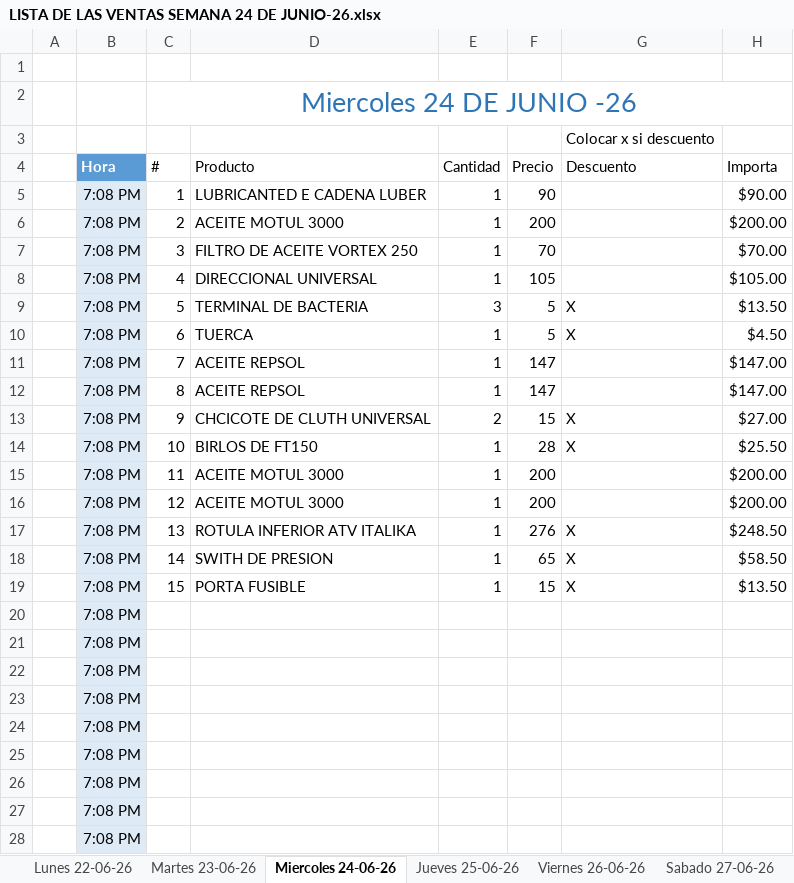
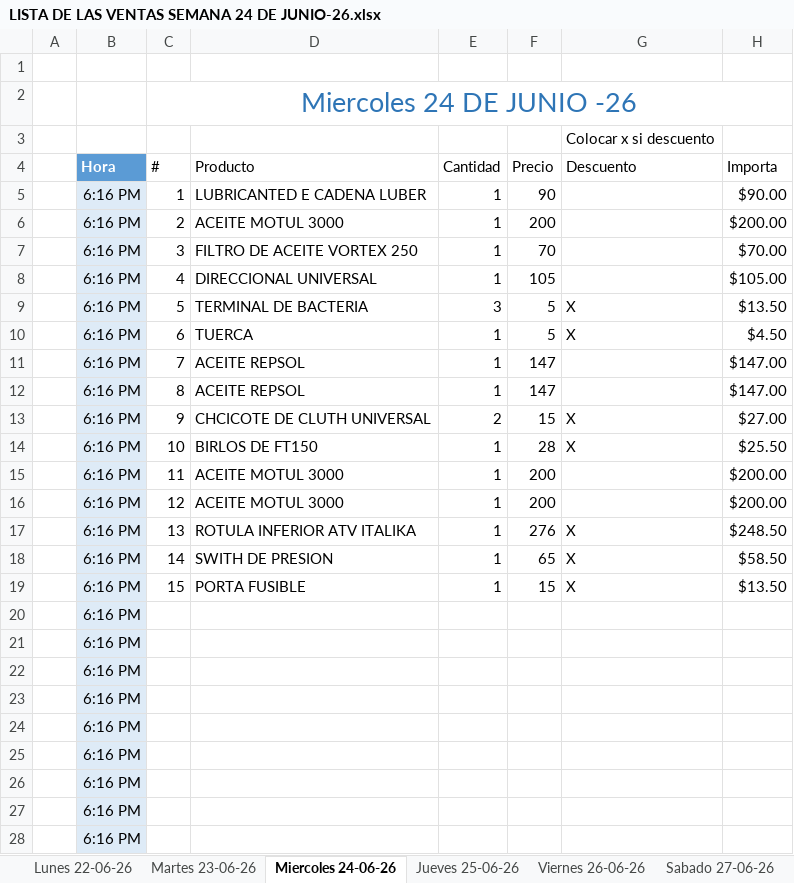
Before and after one commit to MotoZom/Motozom, an Excel workbook: CORTES DE CAJA/2026/6)JUNIO/LISTA DE LAS VENTAS SEMANA 24 DE JUNIO-26.xlsx, sheet Miercoles 24-06-26, drawn as a sheet; only a part is shown; values as stored, in another font and other column widths than the file's, no borders; conditional formats and table styles not drawn; the diff covers the shown part only; the diff names each change by its address in the sheet, - before the commit and + after, or states it on an @@ line.

```diff
--- a/CORTES DE CAJA/2026/6)JUNIO/LISTA DE LAS VENTAS SEMANA 24 DE JUNIO-26.xlsx (sheet Miercoles 24-06-26)
+++ b/CORTES DE CAJA/2026/6)JUNIO/LISTA DE LAS VENTAS SEMANA 24 DE JUNIO-26.xlsx (sheet Miercoles 24-06-26)
-B5:B28 (Hora): 7:08 PM
+B5:B28 (Hora): 6:16 PM
```
Also changed, not shown: 8 edited cells elsewhere in this sheet, sheet Jueves 25-06-26, sheet Martes 23-06-26, sheet Viernes 26-06-26, sheet Sabado 27-06-26, sheet Lunes 22-06-26, sheet Domingo, cosas por pedir/LISTA DE LOS PEDIDOS DE REFACCIONARIA MOTOZOM.xlsx, 3 other files.
